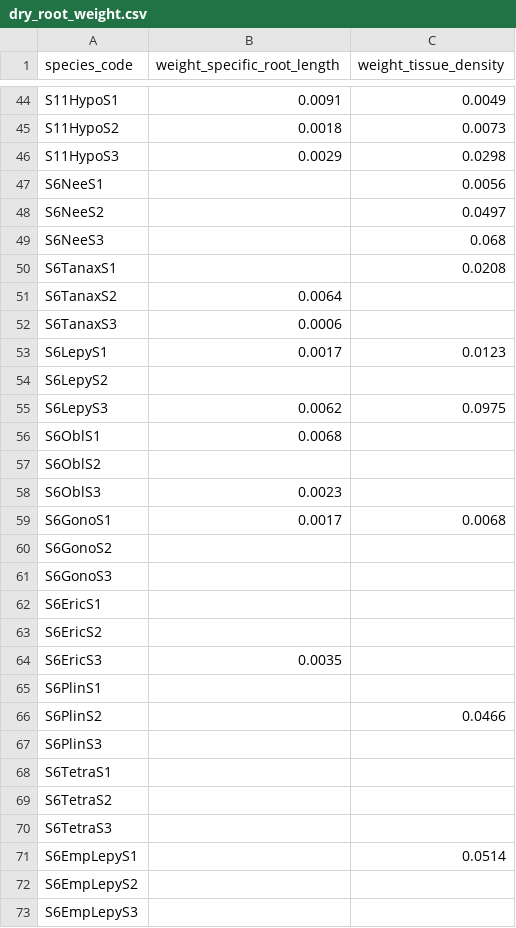
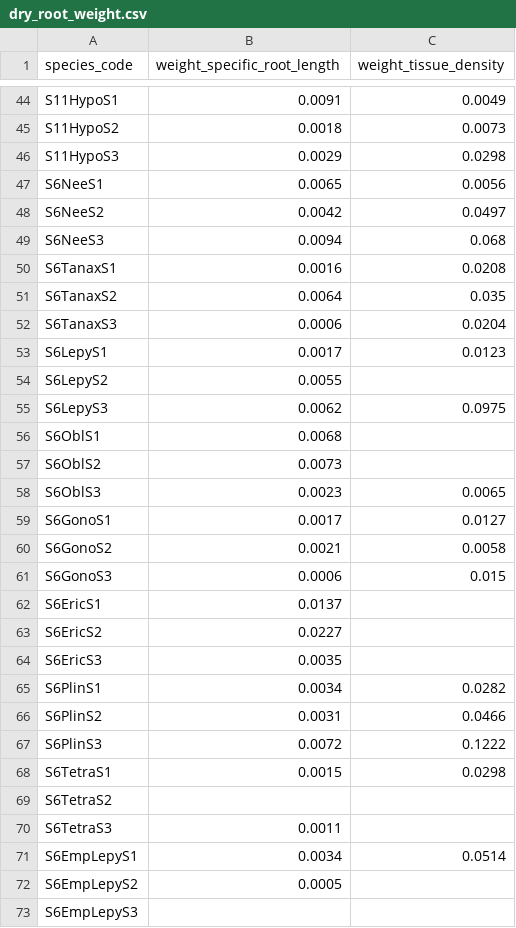
Before and after one commit to cornwell-lab-unsw/jibbon_root_traits, a CSV file: data/dry_root_weight.csv, drawn as a sheet; only a part is shown, gaps mark what is left out; the diff covers the shown part only.

Commit message:
added dry weights

```diff
--- a/data/dry_root_weight.csv
+++ b/data/dry_root_weight.csv
@@ -46,28 +46,28 @@ S11HypoS2,0.0018,0.0073
 S11HypoS3,0.0029,0.0298
-S6NeeS1,,0.0056
-S6NeeS2,,0.0497
-S6NeeS3,,0.068
-S6TanaxS1,,0.0208
-S6TanaxS2,0.0064,
-S6TanaxS3,0.0006,
+S6NeeS1,0.0065,0.0056
+S6NeeS2,0.0042,0.0497
+S6NeeS3,0.0094,0.068
+S6TanaxS1,0.0016,0.0208
+S6TanaxS2,0.0064,0.035
+S6TanaxS3,0.0006,0.0204
 S6LepyS1,0.0017,0.0123
-S6LepyS2,,
+S6LepyS2,0.0055,
 S6LepyS3,0.0062,0.0975
 S6OblS1,0.0068,
-S6OblS2,,
-S6OblS3,0.0023,
-S6GonoS1,0.0017,0.0068
-S6GonoS2,,
-S6GonoS3,,
-S6EricS1,,
-S6EricS2,,
+S6OblS2,0.0073,
+S6OblS3,0.0023,0.0065
+S6GonoS1,0.0017,0.0127
+S6GonoS2,0.0021,0.0058
+S6GonoS3,0.0006,0.015
+S6EricS1,0.0137,
+S6EricS2,0.0227,
 S6EricS3,0.0035,
-S6PlinS1,,
-S6PlinS2,,0.0466
-S6PlinS3,,
-S6TetraS1,,
+S6PlinS1,0.0034,0.0282
+S6PlinS2,0.0031,0.0466
+S6PlinS3,0.0072,0.1222
+S6TetraS1,0.0015,0.0298
 S6TetraS2,,
-S6TetraS3,,
-S6EmpLepyS1,,0.0514
-S6EmpLepyS2,,
+S6TetraS3,0.0011,
+S6EmpLepyS1,0.0034,0.0514
+S6EmpLepyS2,0.0005,
 S6EmpLepyS3,,
```
Also changed, not shown: 6 added rows and 45 edited cells elsewhere in this file.
